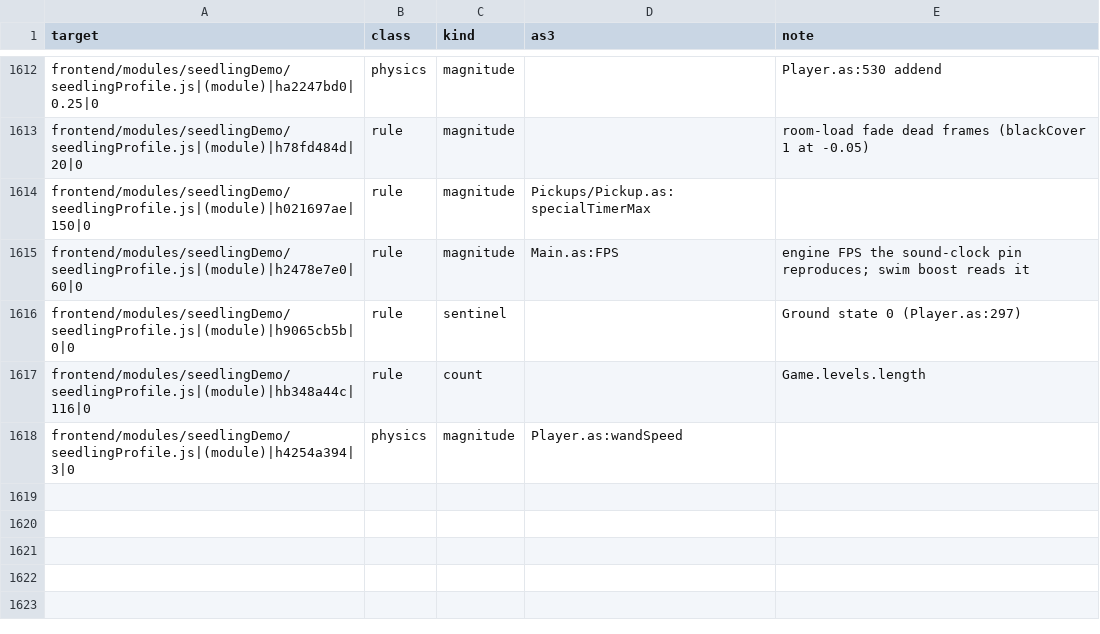
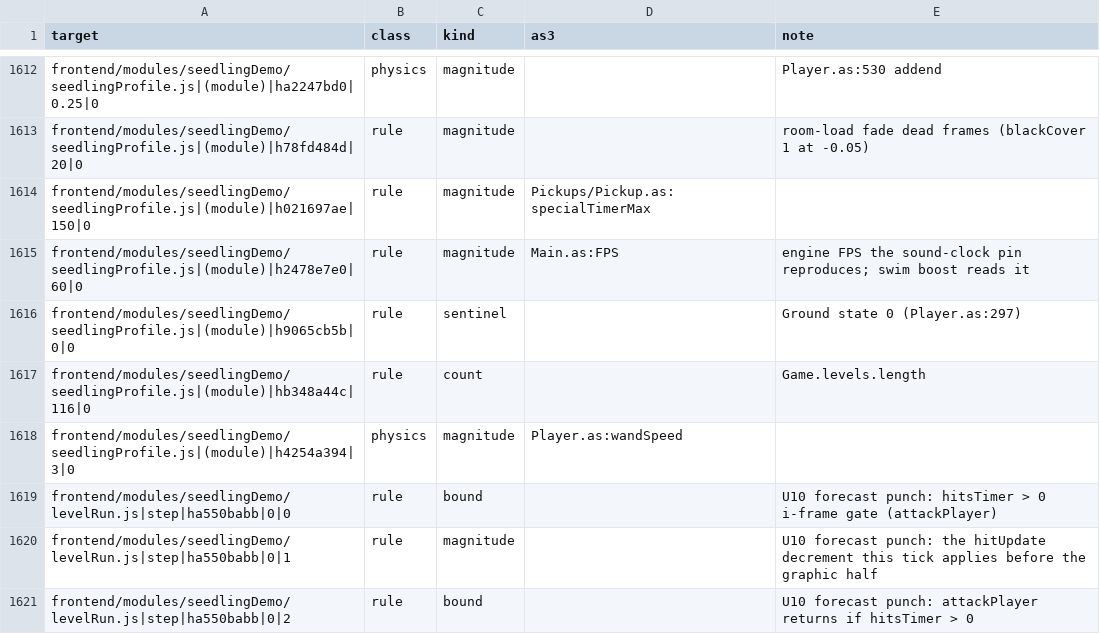
Before and after one commit to PeerInfinity/Archipelago-CC, a CSV file: scripts/procgen/seedling-constants-fields.csv, drawn as a sheet; only a part is shown, gaps mark what is left out; the diff names each change by its address in the sheet, - before the commit and + after, or states it on an @@ line.

```diff
--- a/scripts/procgen/seedling-constants-fields.csv
+++ b/scripts/procgen/seedling-constants-fields.csv
+row 1619: frontend/modules/seedlingDemo/levelRun.js|step|ha550babb|0|0 | rule | bound |  | U10 forecast punch: hitsTimer > 0 i-frame gate (attackPlayer)
+row 1620: frontend/modules/seedlingDemo/levelRun.js|step|ha550babb|0|1 | rule | magnitude |  | U10 forecast punch: the hitUpdate decrement this tick applies before the graphic half
+row 1621: frontend/modules/seedlingDemo/levelRun.js|step|ha550babb|0|2 | rule | bound |  | U10 forecast punch: attackPlayer returns if hitsTimer > 0
```
Also changed, not shown: 3 other files.
